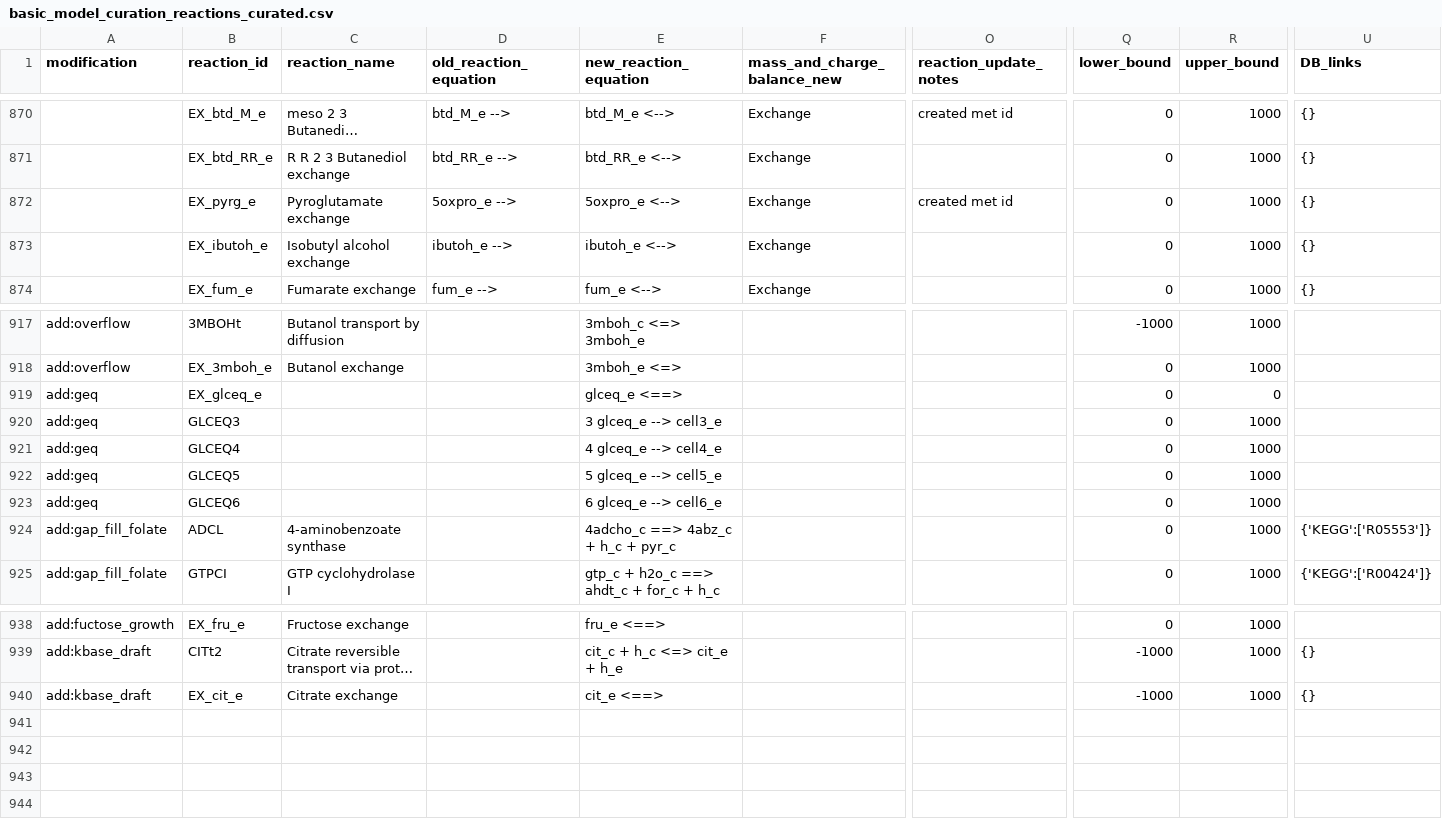
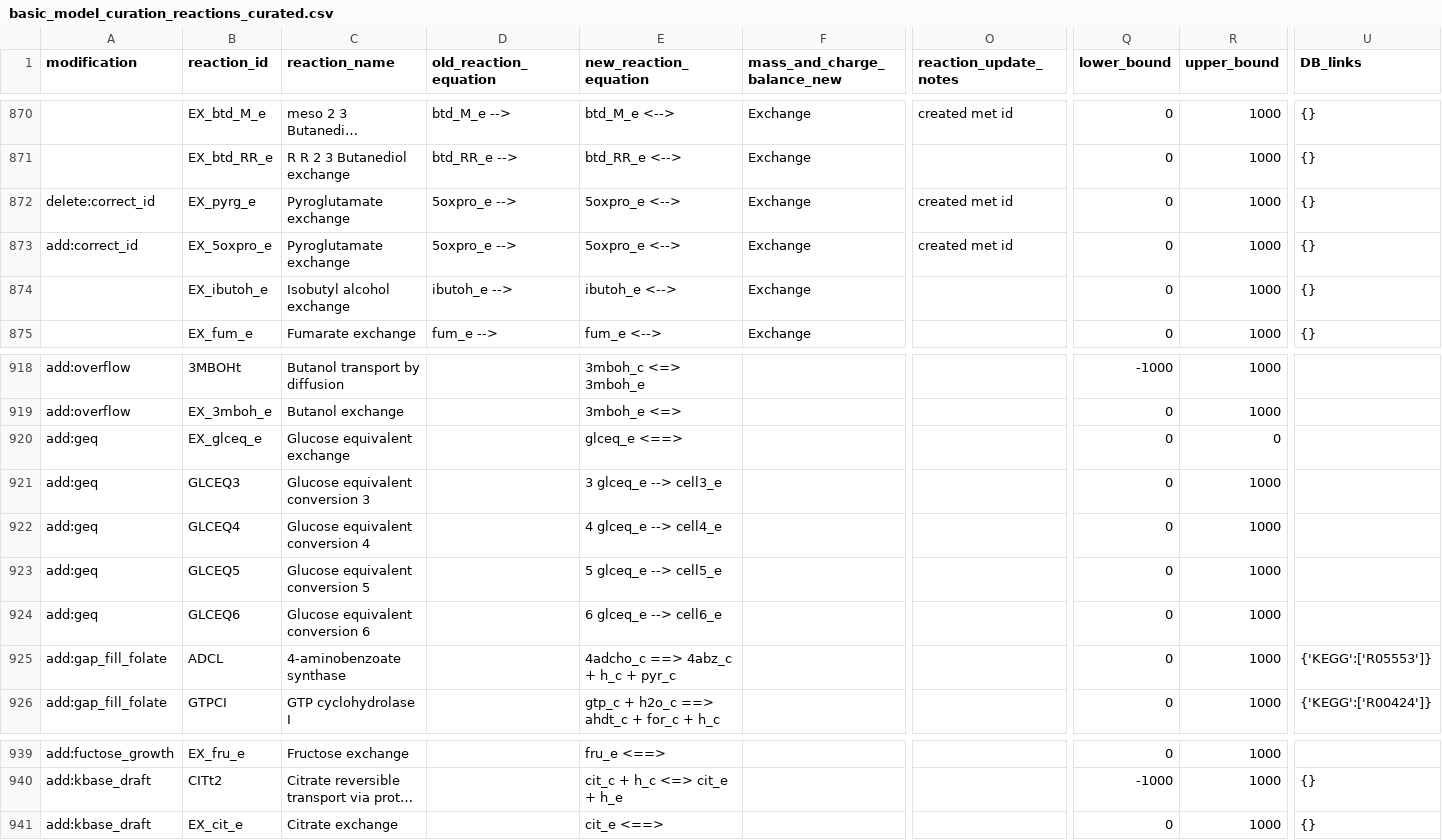
Before and after one commit to TrinhLab/ctherm-gem, a CSV file: iSG/basic_model_curation_reactions_curated.csv, drawn as a sheet; only a part is shown, gaps mark what is left out; long unchanged cells end in …; addresses are those after the commit; rows hold the shown columns only; the diff names each change by its address in the sheet, - before the commit and + after, or states it on an @@ line.

Commit message:
Furhter corrections

```diff
--- a/iSG/basic_model_curation_reactions_curated.csv
+++ b/iSG/basic_model_curation_reactions_curated.csv
-A872 (modification): (empty)
+A872 (modification): delete:correct_id
+row 873: add:correct_id | EX_5oxpro_e | Pyroglutamate exchange | 5oxpro_e --> | 5oxpro_e <--> | Exchange | created met id | 0 | 1000 | {}
-C920 (reaction_name): (empty)
+C920 (reaction_name): Glucose equivalent exchange
-C921 (reaction_name): (empty)
+C921 (reaction_name): Glucose equivalent conversion 3
-C922 (reaction_name): (empty)
+C922 (reaction_name): Glucose equivalent conversion 4
-C923 (reaction_name): (empty)
+C923 (reaction_name): Glucose equivalent conversion 5
-C924 (reaction_name): (empty)
+C924 (reaction_name): Glucose equivalent conversion 6
-Q941 (lower_bound): -1000
+Q941 (lower_bound): 0
```
Also changed, not shown: 1 other file.
